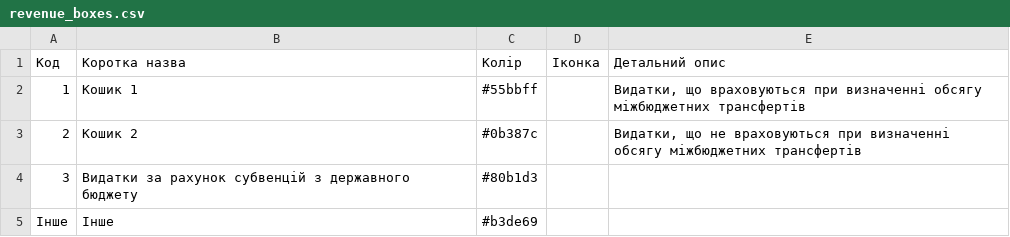
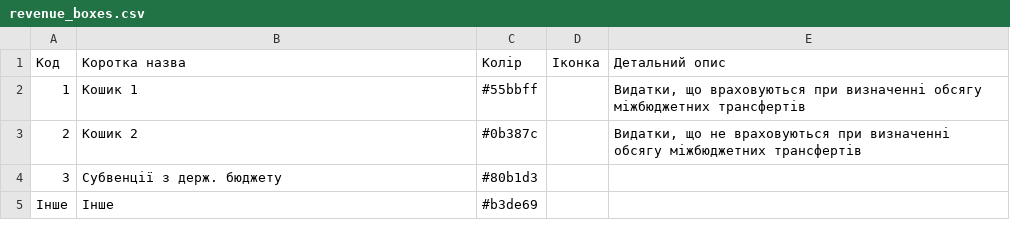
Before and after one commit to kavaleriy/budget, a CSV file: db/revenue_boxes.csv, drawn as a sheet.

```diff
--- a/db/revenue_boxes.csv
+++ b/db/revenue_boxes.csv
@@ -3,3 +3,3 @@
 2;Кошик 2;#0b387c;;Видатки, що не враховуються при визначенні обсягу міжбюджетних трансфертів
-3;Видатки за рахунок субвенцій з державного бюджету;#80b1d3;;
+3;Субвенції з держ. бюджету;#80b1d3;;
 Інше;Інше;#b3de69;;
```
Also changed, not shown: 4 other files.
